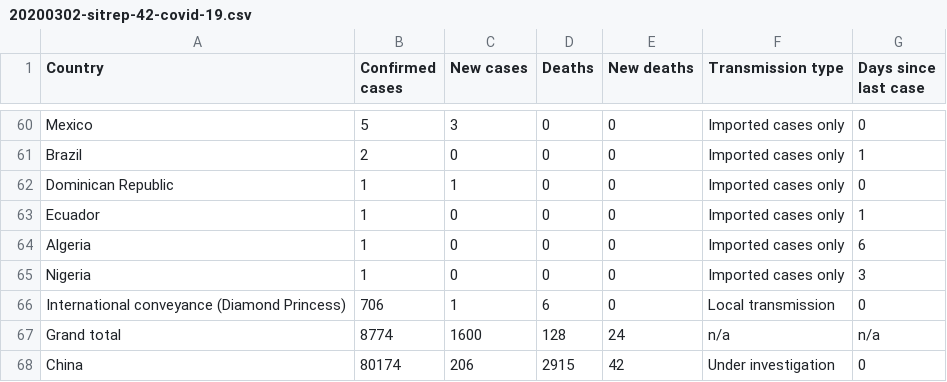
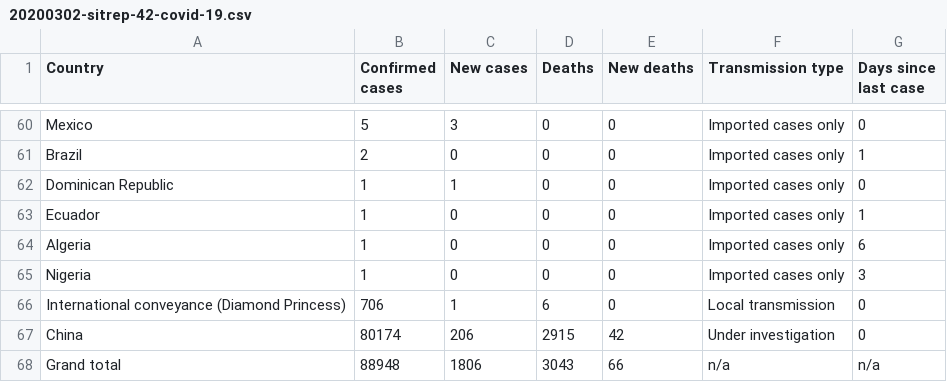
Before and after one commit to gibello/whocovid19, a CSV file: data/csv/20200302-sitrep-42-covid-19.csv, drawn as a sheet; only a part is shown, gaps mark what is left out; removed rows and columns are numbered as before the commit, all else as after; the diff names each change by its address in the sheet, - before the commit and + after, or states it on an @@ line.

```diff
--- a/data/csv/20200302-sitrep-42-covid-19.csv
+++ b/data/csv/20200302-sitrep-42-covid-19.csv
-row 67: Grand total | 8774 | 1600 | 128 | 24 | n/a | n/a
+row 68: Grand total | 88948 | 1806 | 3043 | 66 | n/a | n/a
```
Also changed, not shown: data/csv/20200303-sitrep-43-covid-19.csv, data/csv/20200307-sitrep-47-covid-19.csv, 11 other files.
